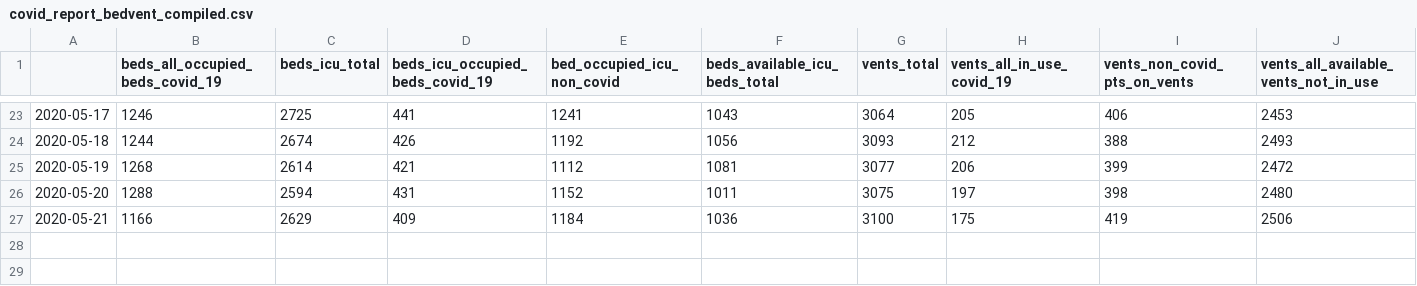
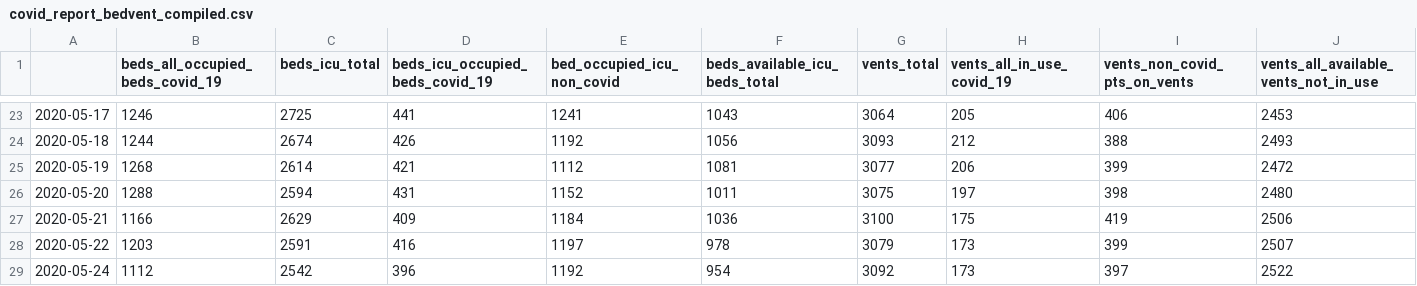
Before and after one commit to trimble/wiki_covid_tables, a CSV file: covid_report_bedvent_compiled.csv, drawn as a sheet; only a part is shown, gaps mark what is left out; the diff names each change by its address in the sheet, - before the commit and + after, or states it on an @@ line.

Commit message:
Add today's beds/vents data

```diff
--- a/covid_report_bedvent_compiled.csv
+++ b/covid_report_bedvent_compiled.csv
+row 28: 2020-05-22 | 1203 | 2591 | 416 | 1197 | 978 | 3079 | 173 | 399 | 2507
+row 29: 2020-05-24 | 1112 | 2542 | 396 | 1192 | 954 | 3092 | 173 | 397 | 2522
```
